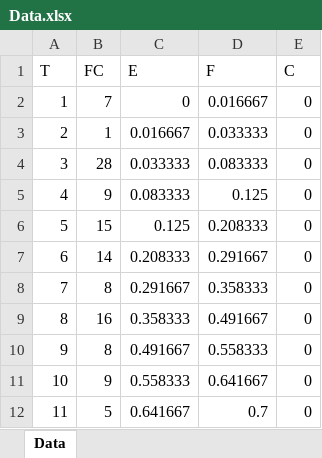
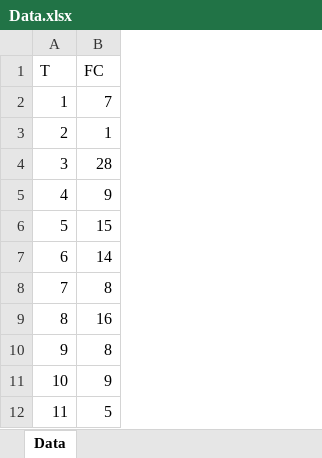
Before and after one commit to seng438-winter-2024/seng438-a5-aryan-karadia, an Excel workbook: Data.xlsx, sheet Data, drawn as a sheet; only a part is shown; values as stored, in another font and other column widths than the file's, no borders; the diff names each change by its address in the sheet, - before the commit and + after, or states it on an @@ line.

Commit message:
Add new data files and update model outputs

```diff
--- a/Data.xlsx (sheet Data)
+++ b/Data.xlsx (sheet Data)
-column C (E), rows 2-12: 0 | 0.016667 | 0.033333 | 0.083333 | 0.125 | 0.208333 | 0.291667 | 0.358333 | 0.491667 | 0.558333 | 0.641667
-column D (F), rows 2-12: 0.016667 | 0.033333 | 0.083333 | 0.125 | 0.208333 | 0.291667 | 0.358333 | 0.491667 | 0.558333 | 0.641667 | 0.7
-column E (C), rows 2-12: all 0
```
Also changed, not shown: 12 other files.
